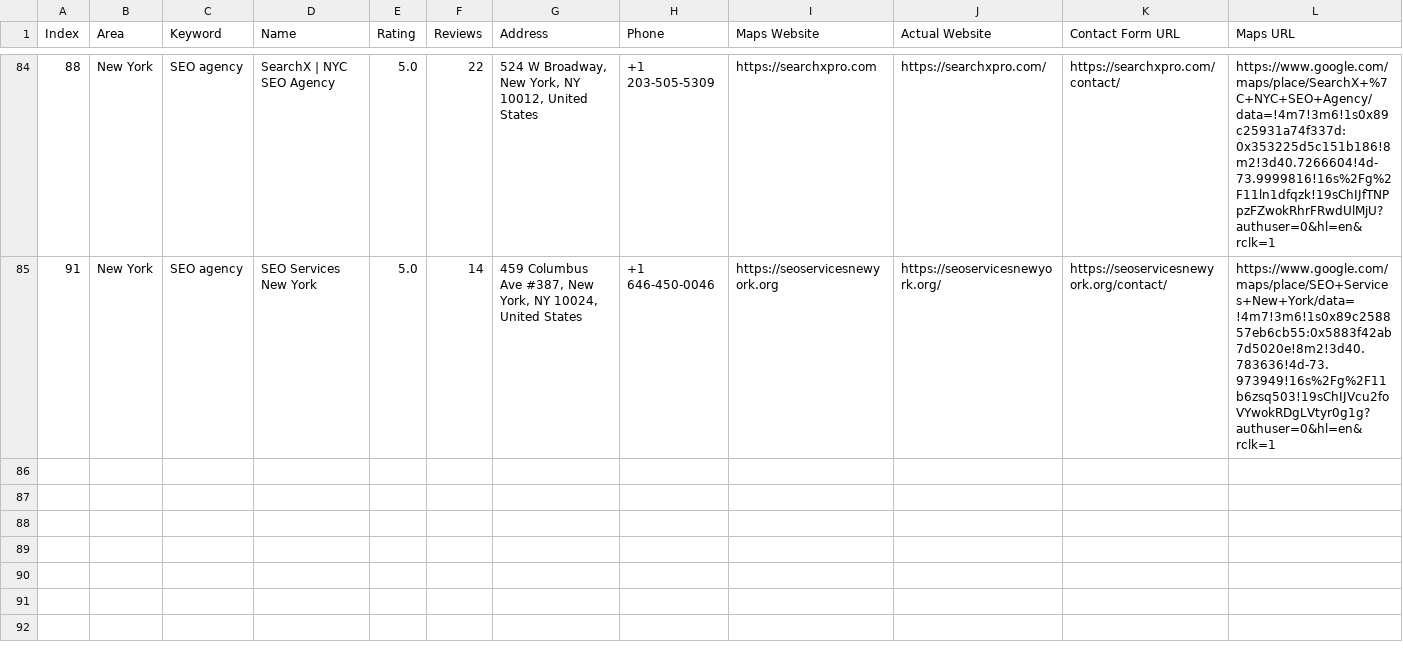
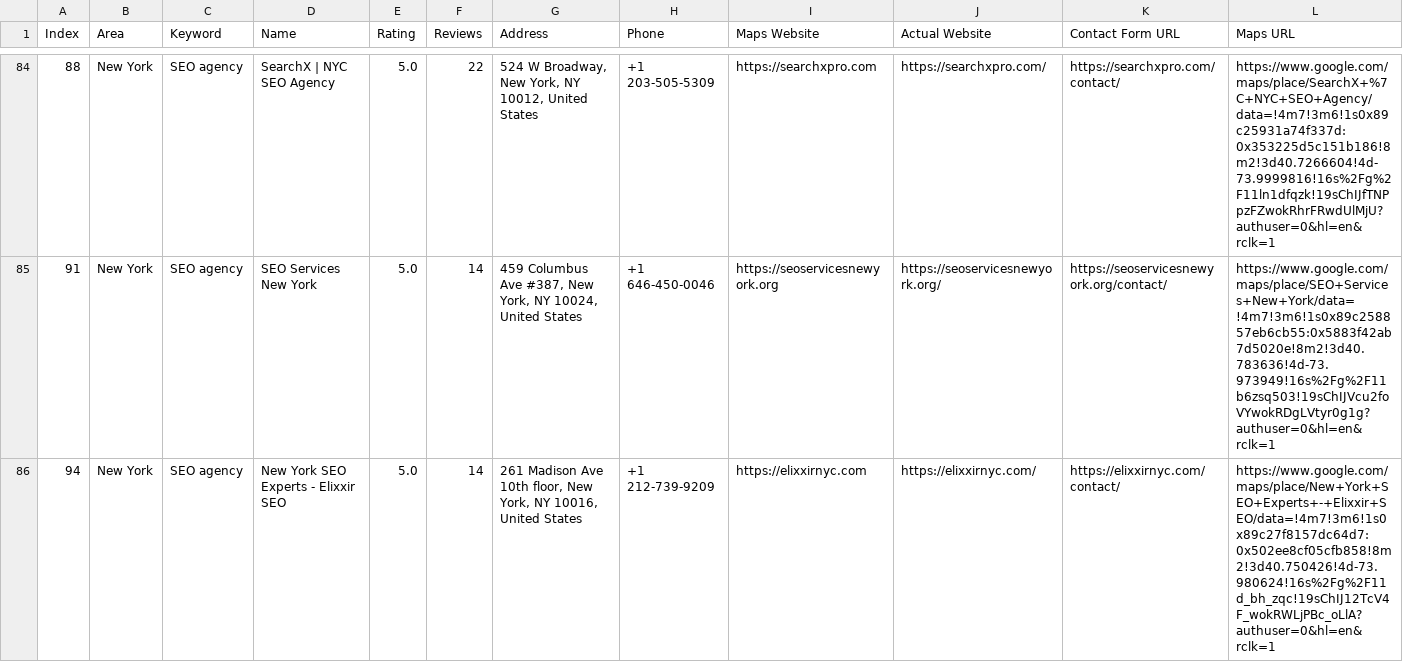
Before and after one commit to farhan281/hcf, a CSV file: digital_marketing_data.csv, drawn as a sheet; only a part is shown, gaps mark what is left out; rows hold the shown columns only; the diff names each change by its address in the sheet, - before the commit and + after, or states it on an @@ line.

Commit message:
auto: 2026-03-31T13:45:36.641Z

```diff
--- a/digital_marketing_data.csv
+++ b/digital_marketing_data.csv
+row 86: 94 | New York | SEO agency | New York SEO Experts - Elixxir SEO | 5.0 | 14 | 261 Madison Ave 10th floor, New York, NY 10016, United States | +1 212-739-9209 | https://elixxirnyc.com | https://elixxirnyc.com/ | https://elixxirnyc.com/contact/ | https://www.google.com/maps/place/New+York+SEO+Experts+-+Elixxir+SEO/data=!4m7!3m6!1s0x89c27f8157dc64d7:0x502ee8cf05cfb858!8m2!3d40.750426!4d-73.980624!16s%2Fg%2F11d_bh_zqc!19sChIJ12TcV4F_wokRWLjPBc_oLlA?authuser=0&hl=en&rclk=1
```
